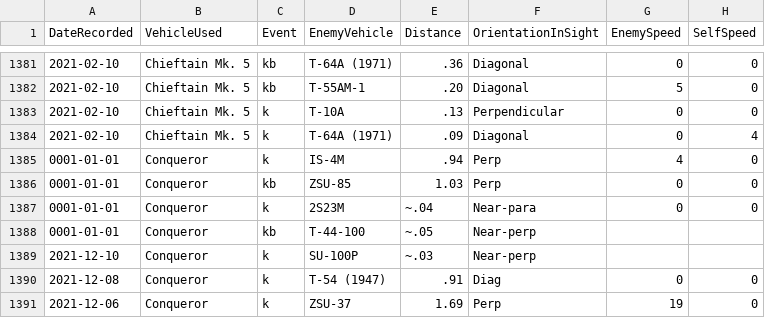
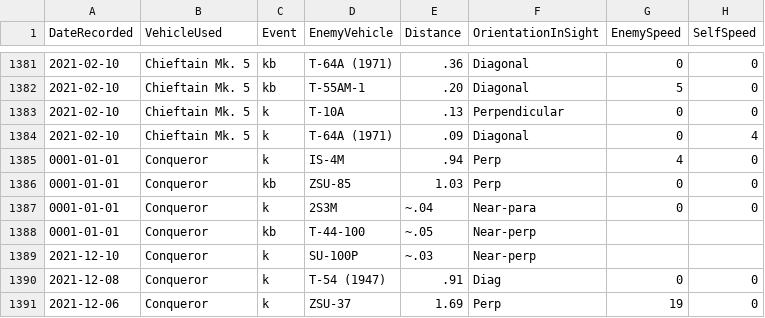
Before and after one commit to SS-Runen/Python-Micro-projects, a CSV file: WarThunderPerfmon/OutputFiles/records20211231.csv, drawn as a sheet; only a part is shown, gaps mark what is left out; the diff covers the shown part only.

```diff
--- a/WarThunderPerfmon/OutputFiles/records20211231.csv
+++ b/WarThunderPerfmon/OutputFiles/records20211231.csv
@@ -1386,3 +1386,3 @@ DateRecorded,VehicleUsed,Event,EnemyVehicle,Distance,OrientationInSight,EnemySpe
 0001-01-01, Conqueror,kb,ZSU-85,1.03,Perp,0,0
-0001-01-01, Conqueror,k,2S23M,~.04,Near-para,0,0
+0001-01-01, Conqueror,k,2S3M,~.04,Near-para,0,0
 0001-01-01, Conqueror,kb,T-44-100,~.05,Near-perp
```
Also changed, not shown: 5 edited cells elsewhere in this file, 19 other files.
